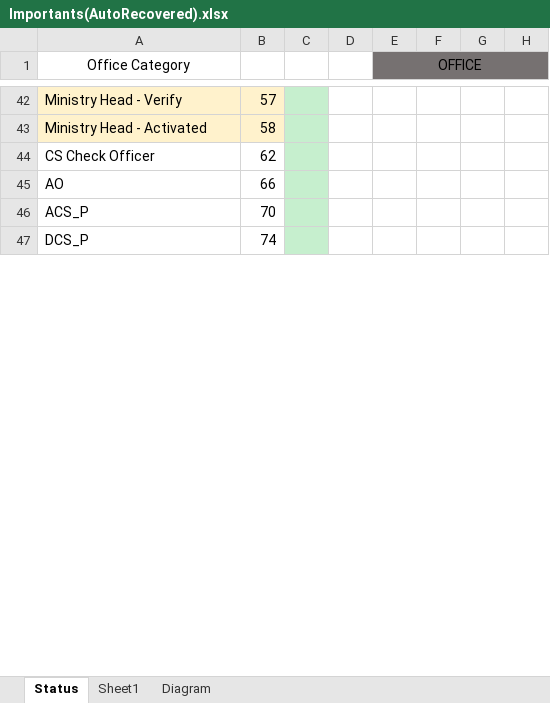
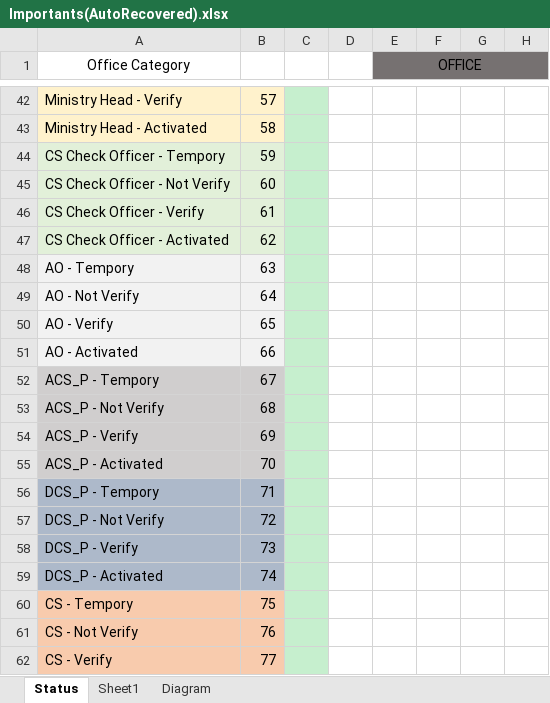
Before and after one commit to Niroshana-98/office-projet, an Excel workbook: Status/Importants(AutoRecovered).xlsx, sheet Status, drawn as a sheet; only a part is shown, gaps mark what is left out; values as stored, in another font and other column widths than the file's, no borders; charts and pictures not drawn; addresses are those after the commit; rows hold the shown columns only; the diff covers the shown part only; the diff names each change by its address in the sheet, - before the commit and + after, or states it on an @@ line.

Commit message:
Officers Login

```diff
--- a/Status/Importants(AutoRecovered).xlsx (sheet Status)
+++ b/Status/Importants(AutoRecovered).xlsx (sheet Status)
+row 44: CS Check Officer - Tempory | 59
+row 45: CS Check Officer - Not Verify | 60
+row 46: CS Check Officer - Verify | 61
-A47 (Office Category): CS Check Officer
+A47 (Office Category): CS Check Officer - Activated
-A47:B47 fill: none
+A47:B47 fill: #E2F0D9
+row 48: AO - Tempory | 63
+row 49: AO - Not Verify | 64
+row 50: AO - Verify | 65
-A51 (Office Category): AO
+A51 (Office Category): AO - Activated
-A51:B51 fill: none
+A51:B51 fill: #F2F2F2
+row 52: ACS_P - Tempory | 67
+row 53: ACS_P - Not Verify | 68
+row 54: ACS_P - Verify | 69
-A55 (Office Category): ACS_P
+A55 (Office Category): ACS_P - Activated
-A55:B55 fill: none
+A55:B55 fill: #D0CECE
+row 56: DCS_P - Tempory | 71
+row 57: DCS_P - Not Verify | 72
+row 58: DCS_P - Verify | 73
-A59 (Office Category): DCS_P
+A59 (Office Category): DCS_P - Activated
-A59:B59 fill: none
+A59:B59 fill: #ADB9CA
+row 60: CS - Tempory | 75
+row 61: CS - Not Verify | 76
+row 62: CS - Verify | 77
```
Also changed, not shown: 6 added rows, 3 edited cells and cell formats elsewhere in this sheet, charts or pictures, 9 other files.
